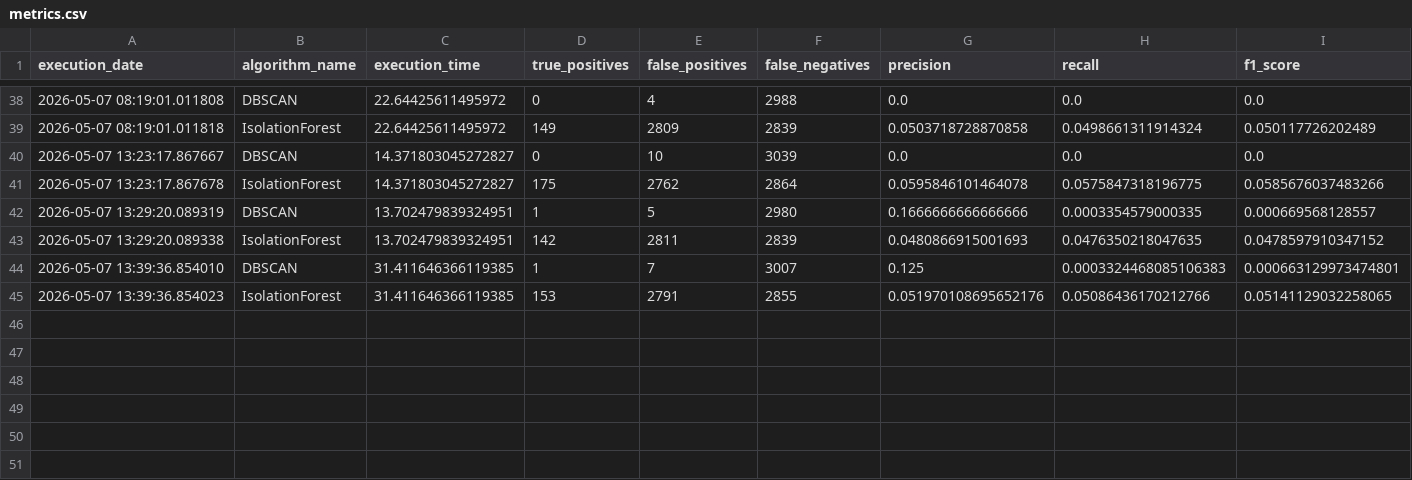
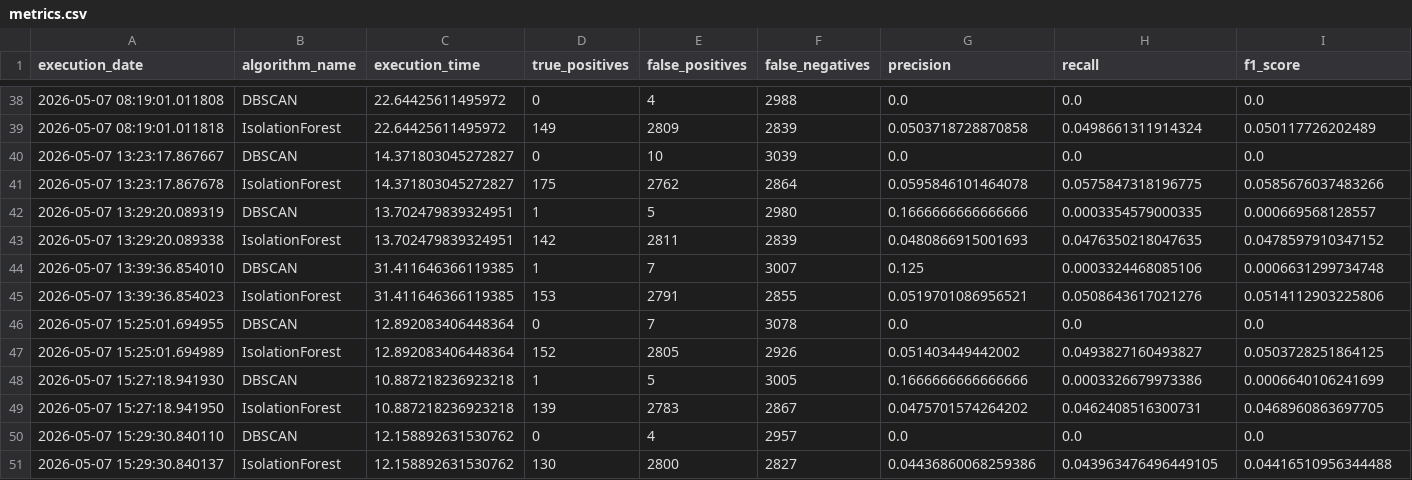
Before and after one commit to nicole10-19/airflow, a CSV file: data/metrics.csv, drawn as a sheet; only a part is shown, gaps mark what is left out.

Commit message:
Fix precision recall

```diff
--- a/data/metrics.csv
+++ b/data/metrics.csv
@@ -43,3 +43,9 @@ execution_date;algorithm_name;execution_time;true_positives;false_positives;fals
 2026-05-07 13:29:20.089338;IsolationForest;13.702479839324951;142;2811;2839;0.0480866915001693;0.0476350218047635;0.0478597910347152
-2026-05-07 13:39:36.854010;DBSCAN;31.411646366119385;1;7;3007;0.125;0.0003324468085106383;0.000663129973474801
-2026-05-07 13:39:36.854023;IsolationForest;31.411646366119385;153;2791;2855;0.051970108695652176;0.05086436170212766;0.05141129032258065
+2026-05-07 13:39:36.854010;DBSCAN;31.411646366119385;1;7;3007;0.125;0.0003324468085106;0.0006631299734748
+2026-05-07 13:39:36.854023;IsolationForest;31.411646366119385;153;2791;2855;0.0519701086956521;0.0508643617021276;0.0514112903225806
+2026-05-07 15:25:01.694955;DBSCAN;12.892083406448364;0;7;3078;0.0;0.0;0.0
+2026-05-07 15:25:01.694989;IsolationForest;12.892083406448364;152;2805;2926;0.051403449442002;0.0493827160493827;0.0503728251864125
+2026-05-07 15:27:18.941930;DBSCAN;10.887218236923218;1;5;3005;0.1666666666666666;0.0003326679973386;0.0006640106241699
+2026-05-07 15:27:18.941950;IsolationForest;10.887218236923218;139;2783;2867;0.0475701574264202;0.0462408516300731;0.0468960863697705
+2026-05-07 15:29:30.840110;DBSCAN;12.158892631530762;0;4;2957;0.0;0.0;0.0
+2026-05-07 15:29:30.840137;IsolationForest;12.158892631530762;130;2800;2827;0.04436860068259386;0.043963476496449105;0.04416510956344488
```
Also changed, not shown: reports/algorithm_comparison.csv, 11 other files.
